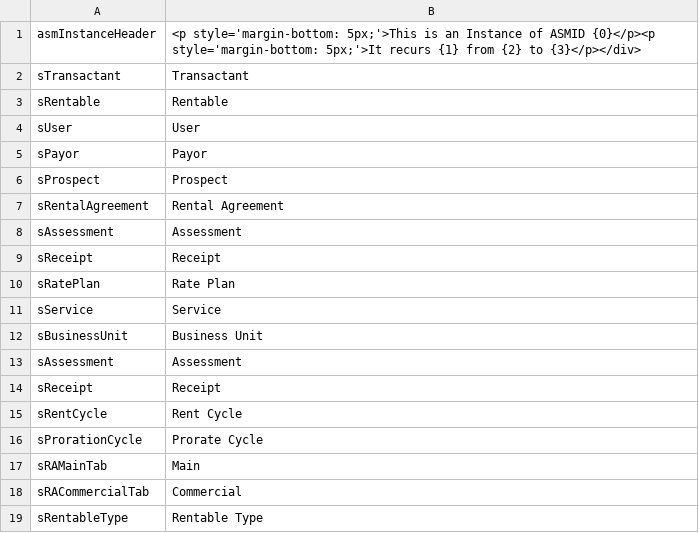
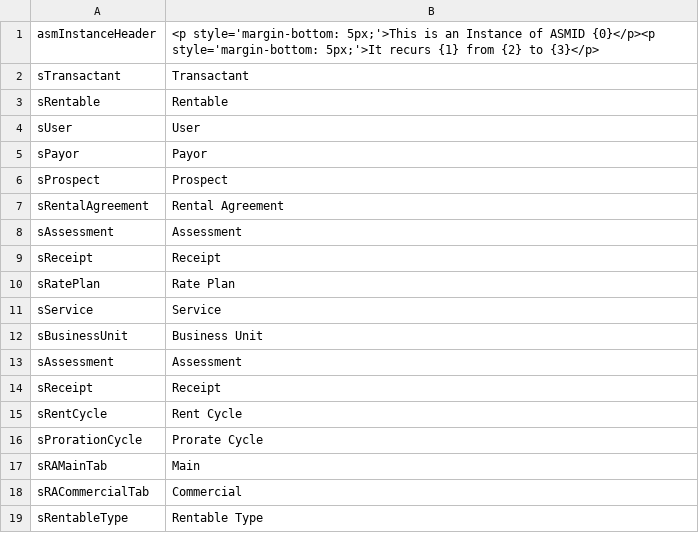
Before and after one commit to stmansour/rentroll, a CSV file: html/en-us/default/strings.csv, drawn as a sheet.

Commit message:
FIX: some html changes

```diff
--- a/html/en-us/default/strings.csv
+++ b/html/en-us/default/strings.csv
@@ -1,2 +1,2 @@
-asmInstanceHeader,"<p style='margin-bottom: 5px;'>This is an Instance of ASMID {0}</p><p style='margin-bottom: 5px;'>It recurs {1} from {2} to {3}</p></div>"
+asmInstanceHeader,"<p style='margin-bottom: 5px;'>This is an Instance of ASMID {0}</p><p style='margin-bottom: 5px;'>It recurs {1} from {2} to {3}</p>"
 sTransactant,Transactant
```
Also changed, not shown: 1 other file.
